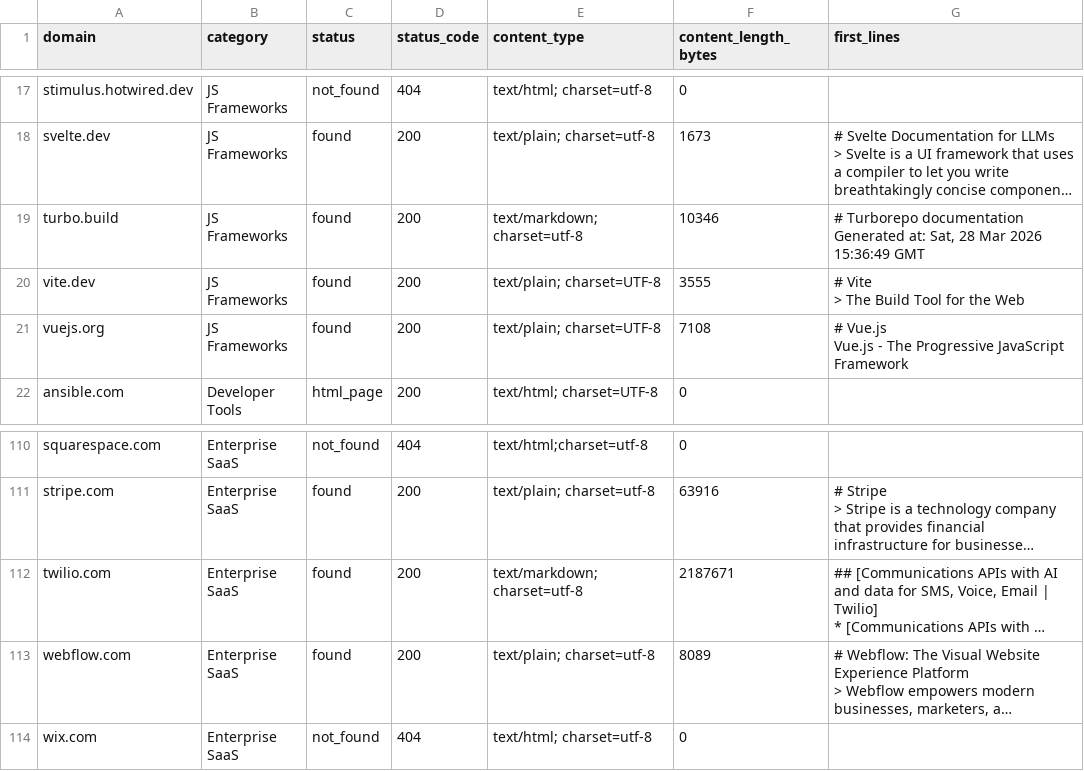
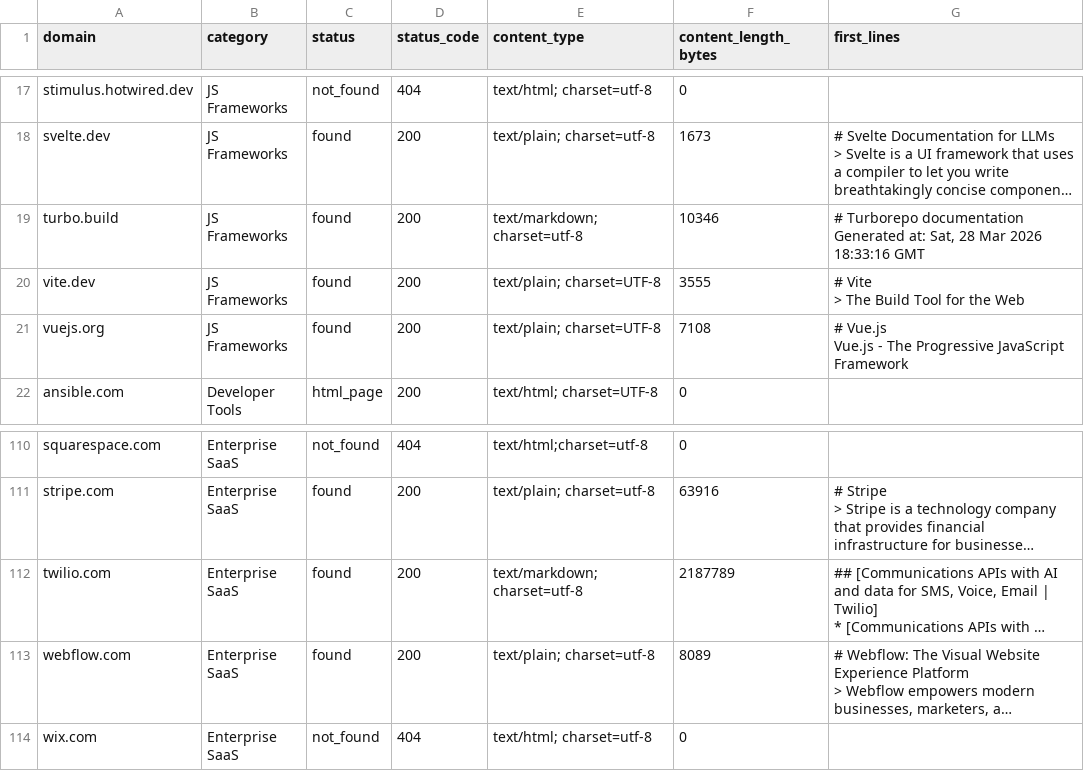
Before and after one commit to lightlayer-dev/agent-bench, a CSV file: research/llms_txt_survey.csv, drawn as a sheet; only a part is shown, gaps mark what is left out; long unchanged cells end in …; the diff names each change by its address in the sheet, - before the commit and + after, or states it on an @@ line.

```diff
--- a/research/llms_txt_survey.csv
+++ b/research/llms_txt_survey.csv
-G19 (first_lines): …Mar 2026 15:36:49 GMT
+G19 (first_lines): …Mar 2026 18:33:16 GMT
-F112 (content_length_bytes): 2187671
+F112 (content_length_bytes): 2187789
```
Also changed, not shown: research/agents_txt_survey.csv, 2 other files.
